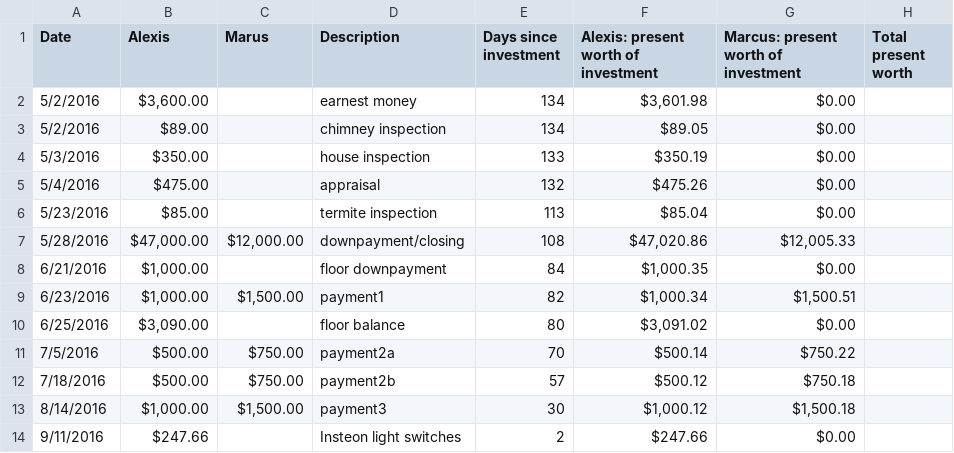
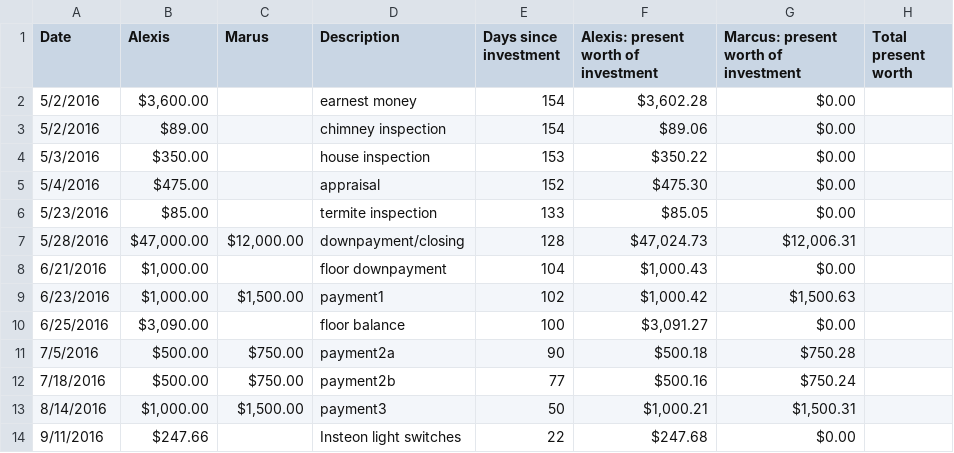
Before and after one commit to marcusjbishop/house, a CSV file: ledger.csv, drawn as a sheet; only a part is shown; the diff covers the shown part only.

Commit message:
ledger updates 10/3/16

```diff
--- a/ledger.csv
+++ b/ledger.csv
@@ -1,14 +1,14 @@
 Date,Alexis ,Marus,Description,Days since investment,Alexis: present worth of investment,Marcus: present worth of investment,Total present worth
-5/2/2016,"$3,600.00",,earnest money,134,"$3,601.98",$0.00,
-5/2/2016,$89.00,,chimney inspection,134,$89.05,$0.00,
-5/3/2016,$350.00,,house inspection,133,$350.19,$0.00,
-5/4/2016,$475.00,,appraisal,132,$475.26,$0.00,
-5/23/2016,$85.00,,termite inspection,113,$85.04,$0.00,
-5/28/2016,"$47,000.00","$12,000.00",downpayment/closing,108,"$47,020.86","$12,005.33",
-6/21/2016,"$1,000.00",,floor downpayment,84,"$1,000.35",$0.00,
-6/23/2016,"$1,000.00","$1,500.00",payment1,82,"$1,000.34","$1,500.51",
-6/25/2016,"$3,090.00",,floor balance,80,"$3,091.02",$0.00,
-7/5/2016,$500.00,$750.00,payment2a,70,$500.14,$750.22,
-7/18/2016,$500.00,$750.00,payment2b,57,$500.12,$750.18,
-8/14/2016,"$1,000.00","$1,500.00",payment3,30,"$1,000.12","$1,500.18",
-9/11/2016,$247.66,,Insteon light switches,2,$247.66,$0.00,
+5/2/2016,"$3,600.00",,earnest money,154,"$3,602.28",$0.00,
+5/2/2016,$89.00,,chimney inspection,154,$89.06,$0.00,
+5/3/2016,$350.00,,house inspection,153,$350.22,$0.00,
+5/4/2016,$475.00,,appraisal,152,$475.30,$0.00,
+5/23/2016,$85.00,,termite inspection,133,$85.05,$0.00,
+5/28/2016,"$47,000.00","$12,000.00",downpayment/closing,128,"$47,024.73","$12,006.31",
+6/21/2016,"$1,000.00",,floor downpayment,104,"$1,000.43",$0.00,
+6/23/2016,"$1,000.00","$1,500.00",payment1,102,"$1,000.42","$1,500.63",
+6/25/2016,"$3,090.00",,floor balance,100,"$3,091.27",$0.00,
+7/5/2016,$500.00,$750.00,payment2a,90,$500.18,$750.28,
+7/18/2016,$500.00,$750.00,payment2b,77,$500.16,$750.24,
+8/14/2016,"$1,000.00","$1,500.00",payment3,50,"$1,000.21","$1,500.31",
+9/11/2016,$247.66,,Insteon light switches,22,$247.68,$0.00,
```
Also changed, not shown: 8 added rows and 11 edited cells elsewhere in this file, 1 other file.
